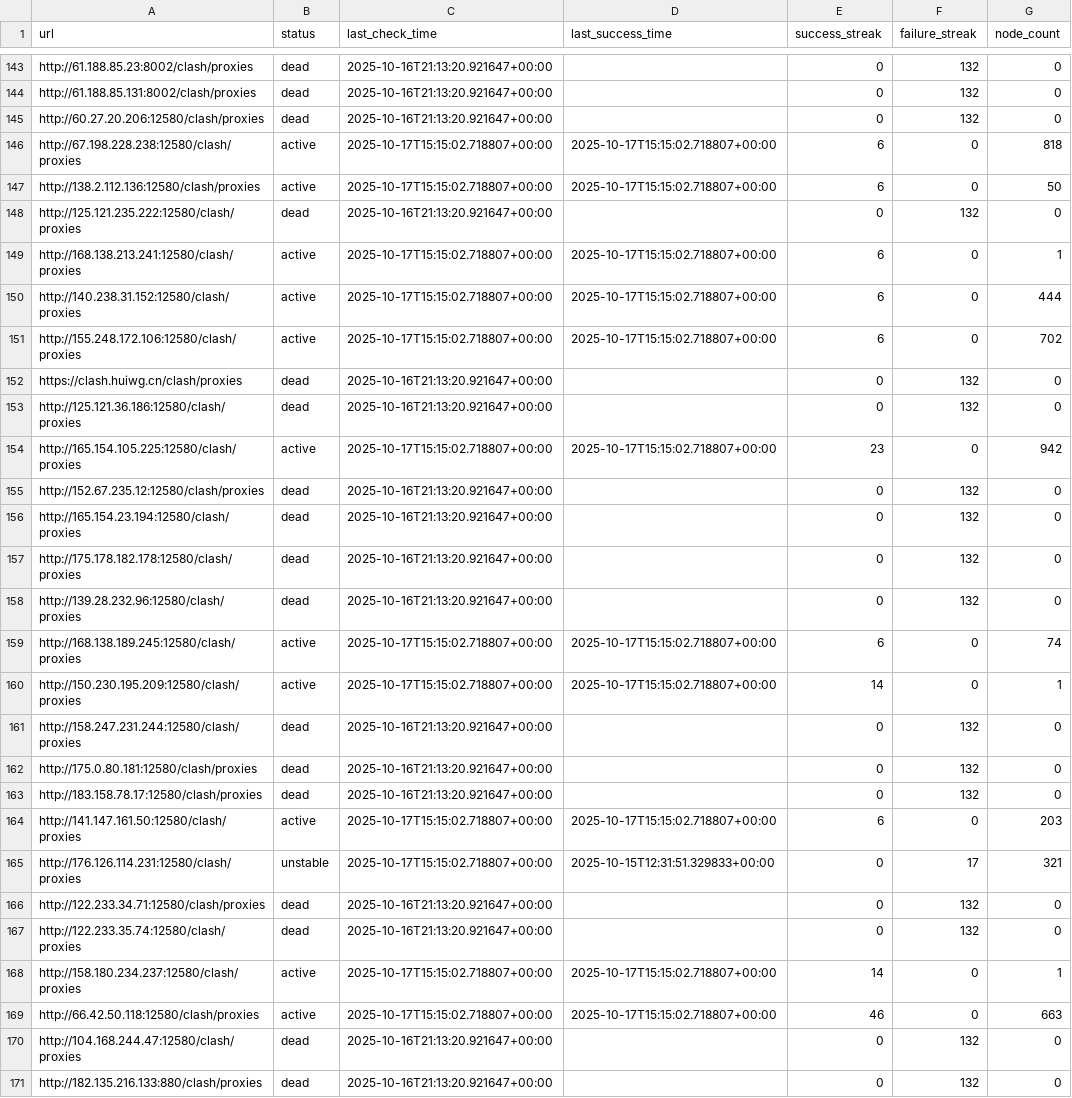
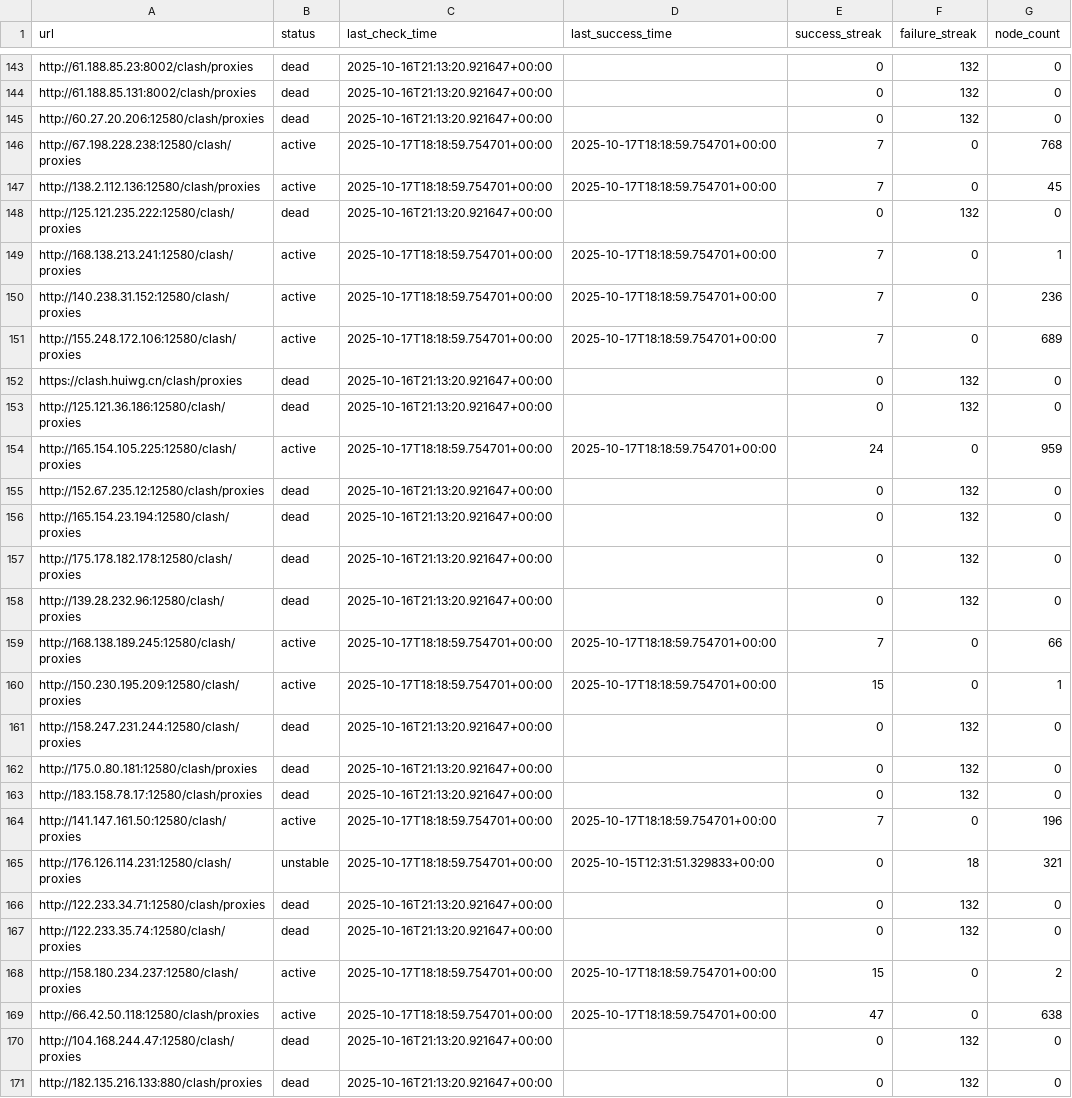
Before and after one commit to SuohYume/collector, a CSV file: link_database.csv, drawn as a sheet; only a part is shown, gaps mark what is left out; the diff covers the shown part only.

```diff
--- a/link_database.csv
+++ b/link_database.csv
@@ -145,11 +145,11 @@ http://61.188.85.131:8002/clash/proxies,dead,2025-10-16T21:13:20.921647+00:00,,0
 http://60.27.20.206:12580/clash/proxies,dead,2025-10-16T21:13:20.921647+00:00,,0,132,0
-http://67.198.228.238:12580/clash/proxies,active,2025-10-17T15:15:02.718807+00:00,2025-10-17T15:15:02.718807+00:00,6,0,818
-http://138.2.112.136:12580/clash/proxies,active,2025-10-17T15:15:02.718807+00:00,2025-10-17T15:15:02.718807+00:00,6,0,50
+http://67.198.228.238:12580/clash/proxies,active,2025-10-17T18:18:59.754701+00:00,2025-10-17T18:18:59.754701+00:00,7,0,768
+http://138.2.112.136:12580/clash/proxies,active,2025-10-17T18:18:59.754701+00:00,2025-10-17T18:18:59.754701+00:00,7,0,45
 http://125.121.235.222:12580/clash/proxies,dead,2025-10-16T21:13:20.921647+00:00,,0,132,0
-http://168.138.213.241:12580/clash/proxies,active,2025-10-17T15:15:02.718807+00:00,2025-10-17T15:15:02.718807+00:00,6,0,1
-http://140.238.31.152:12580/clash/proxies,active,2025-10-17T15:15:02.718807+00:00,2025-10-17T15:15:02.718807+00:00,6,0,444
-http://155.248.172.106:12580/clash/proxies,active,2025-10-17T15:15:02.718807+00:00,2025-10-17T15:15:02.718807+00:00,6,0,702
+http://168.138.213.241:12580/clash/proxies,active,2025-10-17T18:18:59.754701+00:00,2025-10-17T18:18:59.754701+00:00,7,0,1
+http://140.238.31.152:12580/clash/proxies,active,2025-10-17T18:18:59.754701+00:00,2025-10-17T18:18:59.754701+00:00,7,0,236
+http://155.248.172.106:12580/clash/proxies,active,2025-10-17T18:18:59.754701+00:00,2025-10-17T18:18:59.754701+00:00,7,0,689
 https://clash.huiwg.cn/clash/proxies,dead,2025-10-16T21:13:20.921647+00:00,,0,132,0
 http://125.121.36.186:12580/clash/proxies,dead,2025-10-16T21:13:20.921647+00:00,,0,132,0
-http://165.154.105.225:12580/clash/proxies,active,2025-10-17T15:15:02.718807+00:00,2025-10-17T15:15:02.718807+00:00,23,0,942
+http://165.154.105.225:12580/clash/proxies,active,2025-10-17T18:18:59.754701+00:00,2025-10-17T18:18:59.754701+00:00,24,0,959
 http://152.67.235.12:12580/clash/proxies,dead,2025-10-16T21:13:20.921647+00:00,,0,132,0
@@ -158,4 +158,4 @@ http://175.178.182.178:12580/clash/proxies,dead,2025-10-16T21:13:20.921647+00:00
 http://139.28.232.96:12580/clash/proxies,dead,2025-10-16T21:13:20.921647+00:00,,0,132,0
-http://168.138.189.245:12580/clash/proxies,active,2025-10-17T15:15:02.718807+00:00,2025-10-17T15:15:02.718807+00:00,6,0,74
-http://150.230.195.209:12580/clash/proxies,active,2025-10-17T15:15:02.718807+00:00,2025-10-17T15:15:02.718807+00:00,14,0,1
+http://168.138.189.245:12580/clash/proxies,active,2025-10-17T18:18:59.754701+00:00,2025-10-17T18:18:59.754701+00:00,7,0,66
+http://150.230.195.209:12580/clash/proxies,active,2025-10-17T18:18:59.754701+00:00,2025-10-17T18:18:59.754701+00:00,15,0,1
 http://158.247.231.244:12580/clash/proxies,dead,2025-10-16T21:13:20.921647+00:00,,0,132,0
@@ -163,8 +163,8 @@ http://175.0.80.181:12580/clash/proxies,dead,2025-10-16T21:13:20.921647+00:00,,0
 http://183.158.78.17:12580/clash/proxies,dead,2025-10-16T21:13:20.921647+00:00,,0,132,0
-http://141.147.161.50:12580/clash/proxies,active,2025-10-17T15:15:02.718807+00:00,2025-10-17T15:15:02.718807+00:00,6,0,203
-http://176.126.114.231:12580/clash/proxies,unstable,2025-10-17T15:15:02.718807+00:00,2025-10-15T12:31:51.329833+00:00,0,17,321
+http://141.147.161.50:12580/clash/proxies,active,2025-10-17T18:18:59.754701+00:00,2025-10-17T18:18:59.754701+00:00,7,0,196
+http://176.126.114.231:12580/clash/proxies,unstable,2025-10-17T18:18:59.754701+00:00,2025-10-15T12:31:51.329833+00:00,0,18,321
 http://122.233.34.71:12580/clash/proxies,dead,2025-10-16T21:13:20.921647+00:00,,0,132,0
 http://122.233.35.74:12580/clash/proxies,dead,2025-10-16T21:13:20.921647+00:00,,0,132,0
-http://158.180.234.237:12580/clash/proxies,active,2025-10-17T15:15:02.718807+00:00,2025-10-17T15:15:02.718807+00:00,14,0,1
-http://66.42.50.118:12580/clash/proxies,active,2025-10-17T15:15:02.718807+00:00,2025-10-17T15:15:02.718807+00:00,46,0,663
+http://158.180.234.237:12580/clash/proxies,active,2025-10-17T18:18:59.754701+00:00,2025-10-17T18:18:59.754701+00:00,15,0,2
+http://66.42.50.118:12580/clash/proxies,active,2025-10-17T18:18:59.754701+00:00,2025-10-17T18:18:59.754701+00:00,47,0,638
 http://104.168.244.47:12580/clash/proxies,dead,2025-10-16T21:13:20.921647+00:00,,0,132,0
```
Also changed, not shown: 61 edited cells elsewhere in this file, 3 other files.
